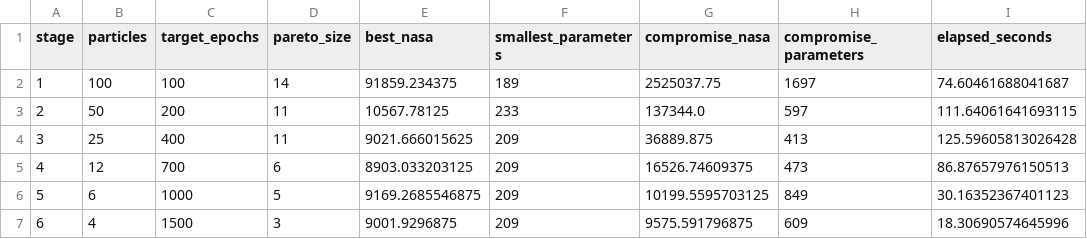
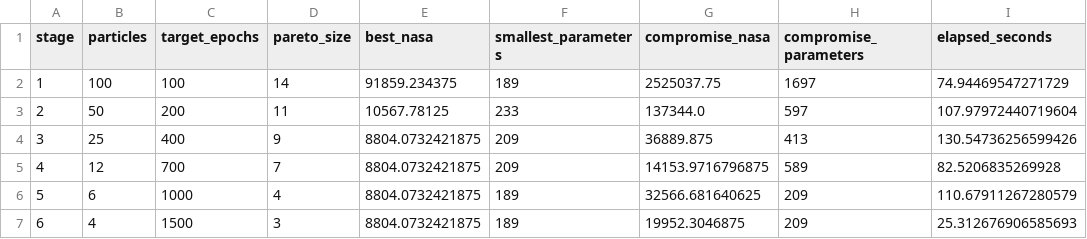
Before and after one commit to eitt/measurement-and-control, a CSV file: mopso_results/FD001_mopso_stage_history.csv, drawn as a sheet.

```diff
--- a/mopso_results/FD001_mopso_stage_history.csv
+++ b/mopso_results/FD001_mopso_stage_history.csv
@@ -1,7 +1,7 @@
 stage,particles,target_epochs,pareto_size,best_nasa,smallest_parameters,compromise_nasa,compromise_parameters,elapsed_seconds
-1,100,100,14,91859.234375,189,2525037.75,1697,74.60461688041687
-2,50,200,11,10567.78125,233,137344.0,597,111.64061641693115
-3,25,400,11,9021.666015625,209,36889.875,413,125.59605813026428
-4,12,700,6,8903.033203125,209,16526.74609375,473,86.87657976150513
-5,6,1000,5,9169.2685546875,209,10199.5595703125,849,30.16352367401123
-6,4,1500,3,9001.9296875,209,9575.591796875,609,18.30690574645996
+1,100,100,14,91859.234375,189,2525037.75,1697,74.94469547271729
+2,50,200,11,10567.78125,233,137344.0,597,107.97972440719604
+3,25,400,9,8804.0732421875,209,36889.875,413,130.54736256599426
+4,12,700,7,8804.0732421875,209,14153.9716796875,589,82.5206835269928
+5,6,1000,4,8804.0732421875,189,32566.681640625,209,110.67911267280579
+6,4,1500,3,8804.0732421875,189,19952.3046875,209,25.312676906585693
```
Also changed, not shown: mopso_results/FD001_final_architecture_summary.csv, mopso_results/FD001_final_seed_results.csv, 12 other files.
